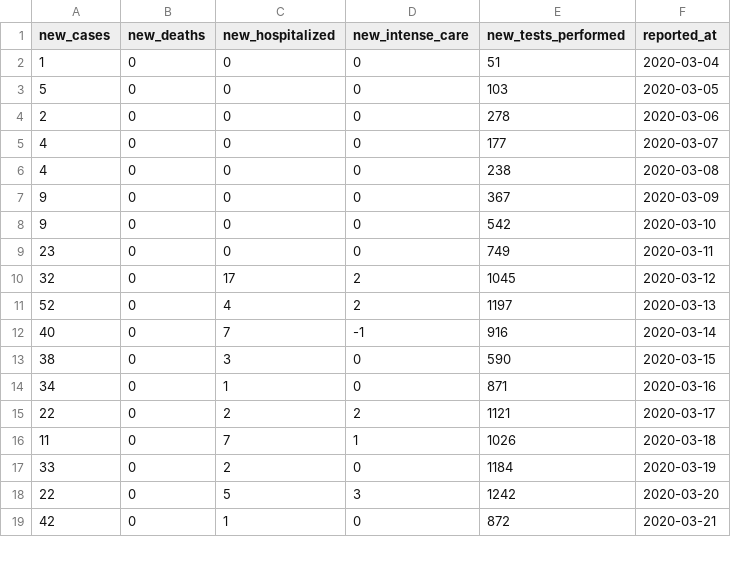
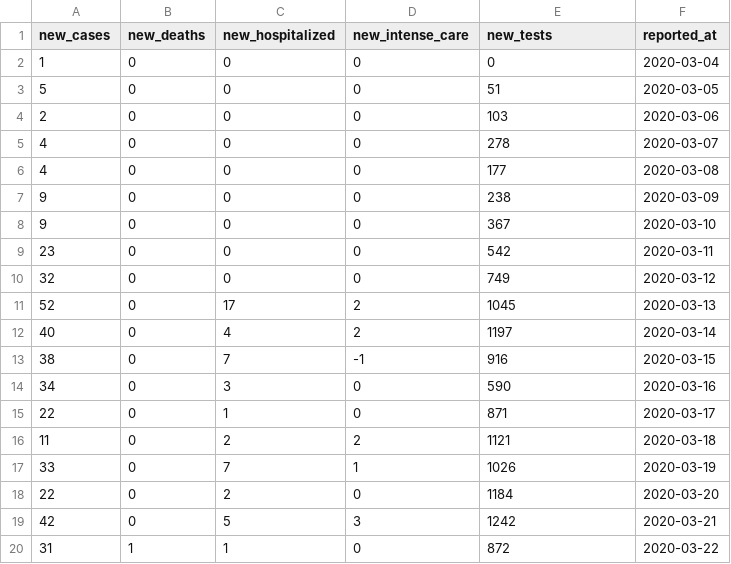
Before and after one commit to tdx996/corona_stats, a CSV file: storage/app/public/reports.csv, drawn as a sheet; only a part is shown; the diff covers the shown part only.

```diff
--- a/storage/app/public/reports.csv
+++ b/storage/app/public/reports.csv
@@ -1,19 +1,20 @@
-new_cases,new_deaths,new_hospitalized,new_intense_care,new_tests_performed,reported_at
-1,0,0,0,51,2020-03-04
-5,0,0,0,103,2020-03-05
-2,0,0,0,278,2020-03-06
-4,0,0,0,177,2020-03-07
-4,0,0,0,238,2020-03-08
-9,0,0,0,367,2020-03-09
-9,0,0,0,542,2020-03-10
-23,0,0,0,749,2020-03-11
-32,0,17,2,1045,2020-03-12
-52,0,4,2,1197,2020-03-13
-40,0,7,-1,916,2020-03-14
-38,0,3,0,590,2020-03-15
-34,0,1,0,871,2020-03-16
-22,0,2,2,1121,2020-03-17
-11,0,7,1,1026,2020-03-18
-33,0,2,0,1184,2020-03-19
-22,0,5,3,1242,2020-03-20
-42,0,1,0,872,2020-03-21
+new_cases,new_deaths,new_hospitalized,new_intense_care,new_tests,reported_at
+1,0,0,0,0,2020-03-04
+5,0,0,0,51,2020-03-05
+2,0,0,0,103,2020-03-06
+4,0,0,0,278,2020-03-07
+4,0,0,0,177,2020-03-08
+9,0,0,0,238,2020-03-09
+9,0,0,0,367,2020-03-10
+23,0,0,0,542,2020-03-11
+32,0,0,0,749,2020-03-12
+52,0,17,2,1045,2020-03-13
+40,0,4,2,1197,2020-03-14
+38,0,7,-1,916,2020-03-15
+34,0,3,0,590,2020-03-16
+22,0,1,0,871,2020-03-17
+11,0,2,2,1121,2020-03-18
+33,0,7,1,1026,2020-03-19
+22,0,2,0,1184,2020-03-20
+42,0,5,3,1242,2020-03-21
+31,1,1,0,872,2020-03-22
```
Also changed, not shown: 1 removed row and 30 edited cells elsewhere in this file, 8 other files.
